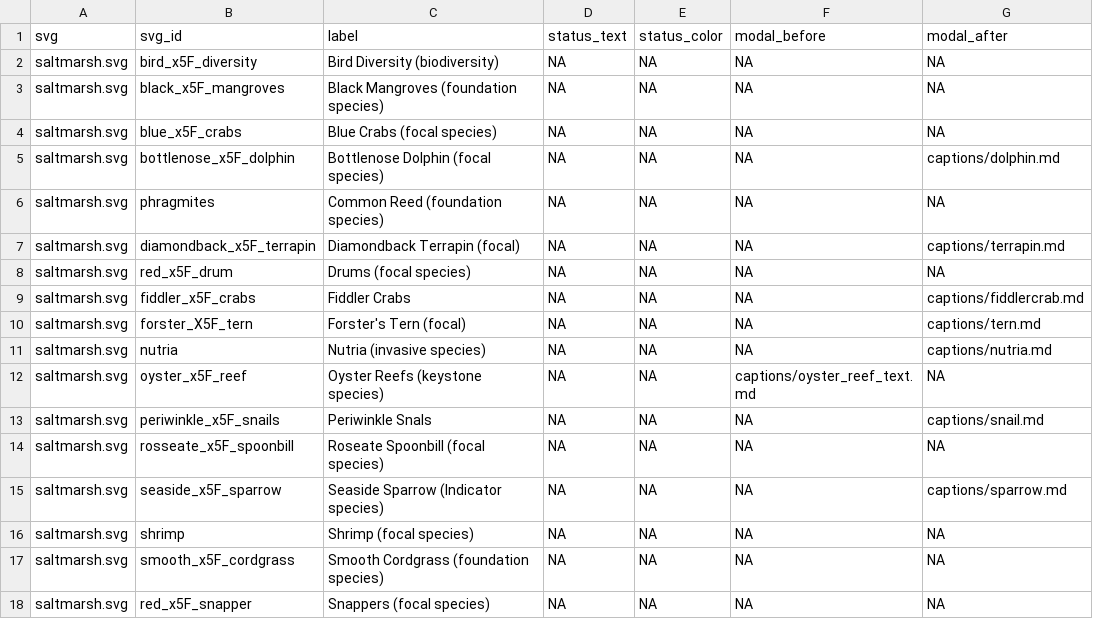
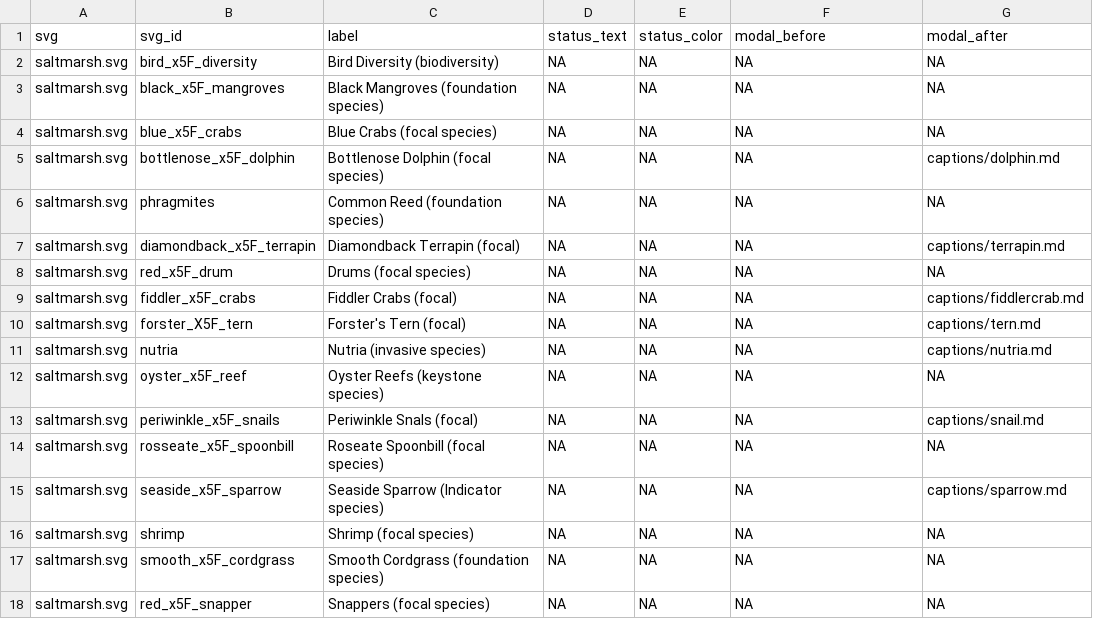
Before and after one commit to mhepner90/LUMCON_ODOTCOMM18, a CSV file: svg_elements.csv, drawn as a sheet.

Commit message:
updated svg_elements

```diff
--- a/svg_elements.csv
+++ b/svg_elements.csv
@@ -8,7 +8,7 @@ saltmarsh.svg,diamondback_x5F_terrapin,Diamondback Terrapin (focal),NA,NA,NA,cap
 saltmarsh.svg,red_x5F_drum,Drums (focal species),NA,NA,NA,NA
-saltmarsh.svg,fiddler_x5F_crabs,Fiddler Crabs,NA,NA,NA,captions/fiddlercrab.md
+saltmarsh.svg,fiddler_x5F_crabs,Fiddler Crabs (focal),NA,NA,NA,captions/fiddlercrab.md
 saltmarsh.svg,forster_X5F_tern ,Forster's Tern (focal),NA,NA,NA,captions/tern.md
 saltmarsh.svg,nutria,Nutria (invasive species),NA,NA,NA,captions/nutria.md
-saltmarsh.svg,oyster_x5F_reef,Oyster Reefs (keystone species),NA,NA,captions/oyster_reef_text.md,NA
-saltmarsh.svg,periwinkle_x5F_snails,Periwinkle Snals,NA,NA,NA,captions/snail.md
+saltmarsh.svg,oyster_x5F_reef,Oyster Reefs (keystone species),NA,NA,NA,NA
+saltmarsh.svg,periwinkle_x5F_snails,Periwinkle Snals (focal),NA,NA,NA,captions/snail.md
 saltmarsh.svg,rosseate_x5F_spoonbill,Roseate Spoonbill (focal species),NA,NA,NA,NA
```
